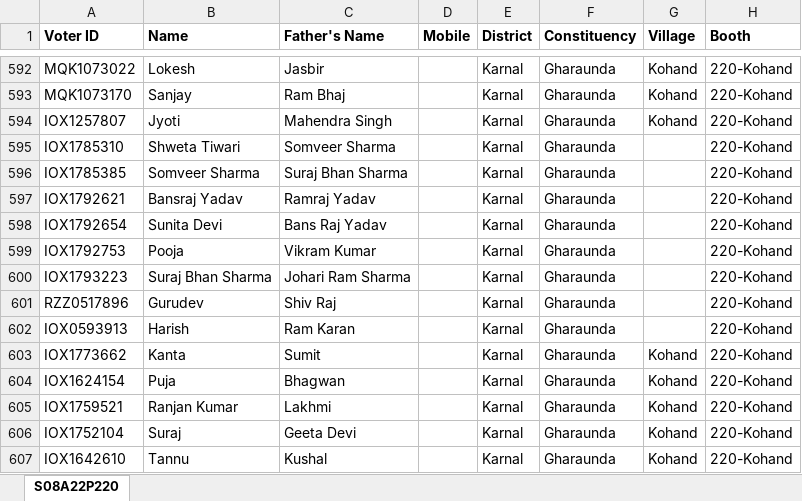
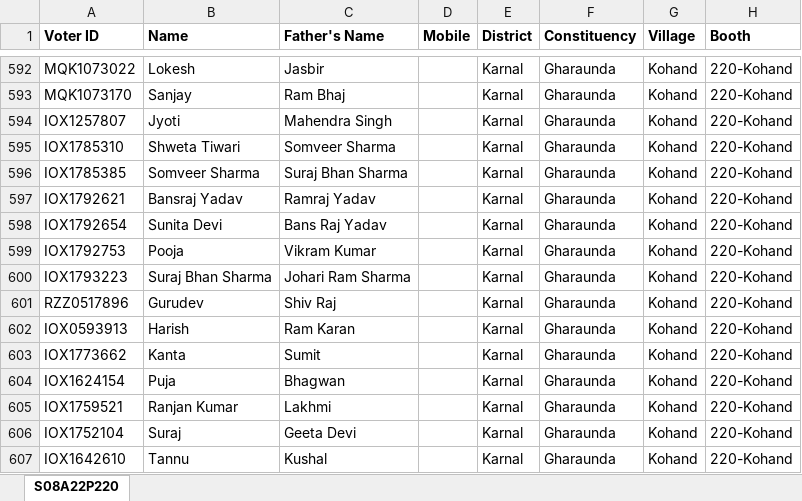
Before and after one commit to Maaniksharma/VoterData, an Excel workbook: sheets/S08A22P220.xlsx, sheet S08A22P220, drawn as a sheet; only a part is shown, gaps mark what is left out; values as stored, in another font and other column widths than the file's, no borders; the diff names each change by its address in the sheet, - before the commit and + after, or states it on an @@ line.

```diff
--- a/sheets/S08A22P220.xlsx (sheet S08A22P220)
+++ b/sheets/S08A22P220.xlsx (sheet S08A22P220)
-G595:G602 (Village): (empty)
+G595:G602 (Village): Kohand
```
Also changed, not shown: sheets/S08A22P223.xlsx, sheets/S08A22P231.xlsx, 38 other files.
